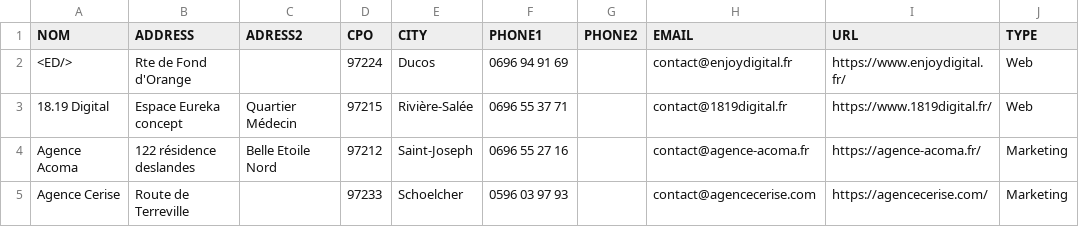
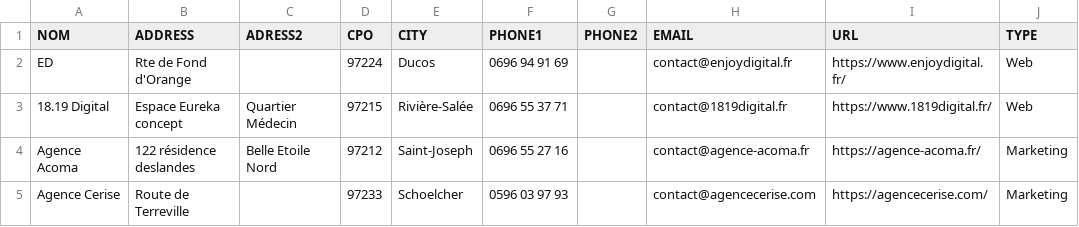
Before and after one commit to Aenag/liste-agence-web-marketing-martinique, a CSV file: agences-martinique.csv, drawn as a sheet; only a part is shown.

Commit message:
Update agences-martinique.csv

```diff
--- a/agences-martinique.csv
+++ b/agences-martinique.csv
@@ -1,3 +1,3 @@
 NOM,ADDRESS,ADRESS2,CPO,CITY,PHONE1,PHONE2,EMAIL,URL,TYPE
-<ED/>,Rte de Fond d'Orange,,97224,Ducos ,0696 94 91 69,,contact@enjoydigital.fr,https://www.enjoydigital.fr/,Web
+ED,Rte de Fond d'Orange,,97224,Ducos ,0696 94 91 69,,contact@enjoydigital.fr,https://www.enjoydigital.fr/,Web
 18.19 Digital,Espace Eureka concept,Quartier Médecin,97215,Rivière-Salée,0696 55 37 71,,contact@1819digital.fr,https://www.1819digital.fr/,Web
```
